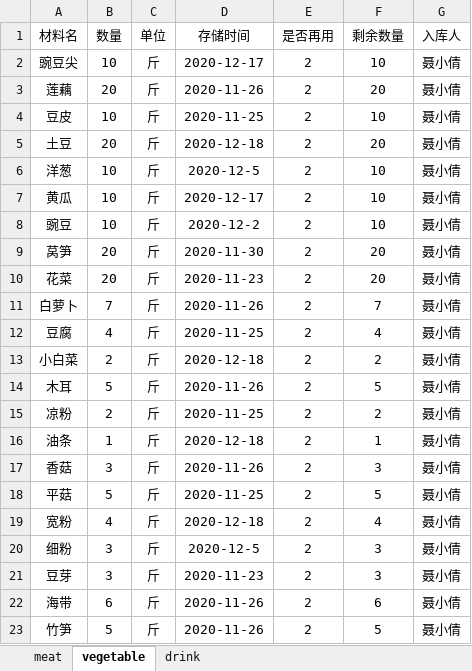
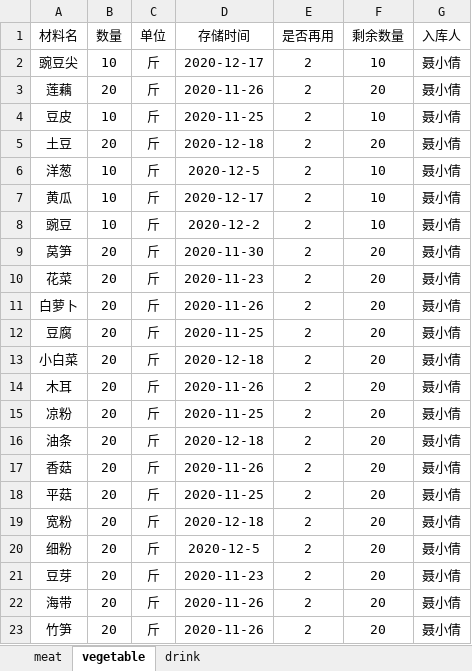
Before and after one commit to Samsara5/meal, an Excel workbook: src/main/resources/static/template_store.xlsx, sheet vegetable, drawn as a sheet; values as stored, in another font and other column widths than the file's, no borders; the diff names each change by its address in the sheet, - before the commit and + after, or states it on an @@ line.

```diff
--- a/src/main/resources/static/template_store.xlsx (sheet vegetable)
+++ b/src/main/resources/static/template_store.xlsx (sheet vegetable)
-B11 (数量): 7
+B11 (数量): 20
-F11 (剩余数量): 7
+F11 (剩余数量): 20
-B12 (数量): 4
+B12 (数量): 20
-F12 (剩余数量): 4
+F12 (剩余数量): 20
-B13 (数量): 2
+B13 (数量): 20
-F13 (剩余数量): 2
+F13 (剩余数量): 20
-B14 (数量): 5
+B14 (数量): 20
-F14 (剩余数量): 5
+F14 (剩余数量): 20
-B15 (数量): 2
+B15 (数量): 20
-F15 (剩余数量): 2
+F15 (剩余数量): 20
-B16 (数量): 1
+B16 (数量): 20
-F16 (剩余数量): 1
+F16 (剩余数量): 20
-B17 (数量): 3
+B17 (数量): 20
-F17 (剩余数量): 3
+F17 (剩余数量): 20
-B18 (数量): 5
+B18 (数量): 20
-F18 (剩余数量): 5
+F18 (剩余数量): 20
-B19 (数量): 4
+B19 (数量): 20
-F19 (剩余数量): 4
+F19 (剩余数量): 20
-B20:B21 (数量): 3
+B20:B21 (数量): 20
-F20:F21 (剩余数量): 3
+F20:F21 (剩余数量): 20
-B22 (数量): 6
+B22 (数量): 20
-F22 (剩余数量): 6
+F22 (剩余数量): 20
-B23 (数量): 5
+B23 (数量): 20
-F23 (剩余数量): 5
+F23 (剩余数量): 20
```
Also changed, not shown: sheet drink, src/main/resources/static/template_menu.xlsx, src/main/resources/static/template_order.xlsx, 1 other file.
